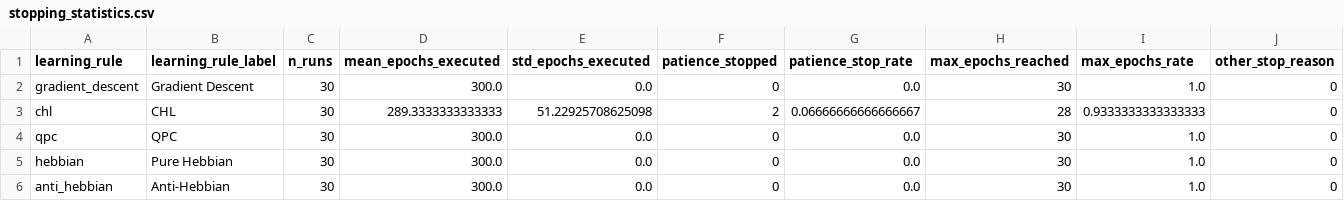
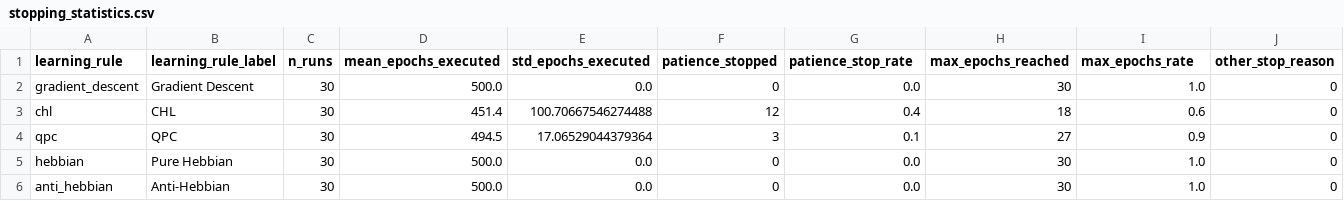
Before and after one commit to RameezAtif/avian-learning, a CSV file: results/rq1_baseline/analysis/tables/stopping_statistics.csv, drawn as a sheet; only a part is shown; the diff names each change by its address in the sheet, - before the commit and + after, or states it on an @@ line.

```diff
--- a/results/rq1_baseline/analysis/tables/stopping_statistics.csv
+++ b/results/rq1_baseline/analysis/tables/stopping_statistics.csv
-D2 (mean_epochs_executed): 300.0
+D2 (mean_epochs_executed): 500.0
-D3 (mean_epochs_executed): 289.3333333333333
+D3 (mean_epochs_executed): 451.4
-E3 (std_epochs_executed): 51.22925708625098
+E3 (std_epochs_executed): 100.70667546274488
-F3 (patience_stopped): 2
+F3 (patience_stopped): 12
-G3 (patience_stop_rate): 0.06666666666666667
+G3 (patience_stop_rate): 0.4
-H3 (max_epochs_reached): 28
+H3 (max_epochs_reached): 18
-I3 (max_epochs_rate): 0.9333333333333333
+I3 (max_epochs_rate): 0.6
-D4 (mean_epochs_executed): 300.0
+D4 (mean_epochs_executed): 494.5
-E4 (std_epochs_executed): 0.0
+E4 (std_epochs_executed): 17.06529044379364
-F4 (patience_stopped): 0
+F4 (patience_stopped): 3
-G4 (patience_stop_rate): 0.0
+G4 (patience_stop_rate): 0.1
-H4 (max_epochs_reached): 30
+H4 (max_epochs_reached): 27
-I4 (max_epochs_rate): 1.0
+I4 (max_epochs_rate): 0.9
-D5:D6 (mean_epochs_executed): 300.0
+D5:D6 (mean_epochs_executed): 500.0
```
Also changed, not shown: results/baseline_cls/baseline_cls_summary.csv, results/comparison/joint_statistical_tests.csv, 43 other files.
